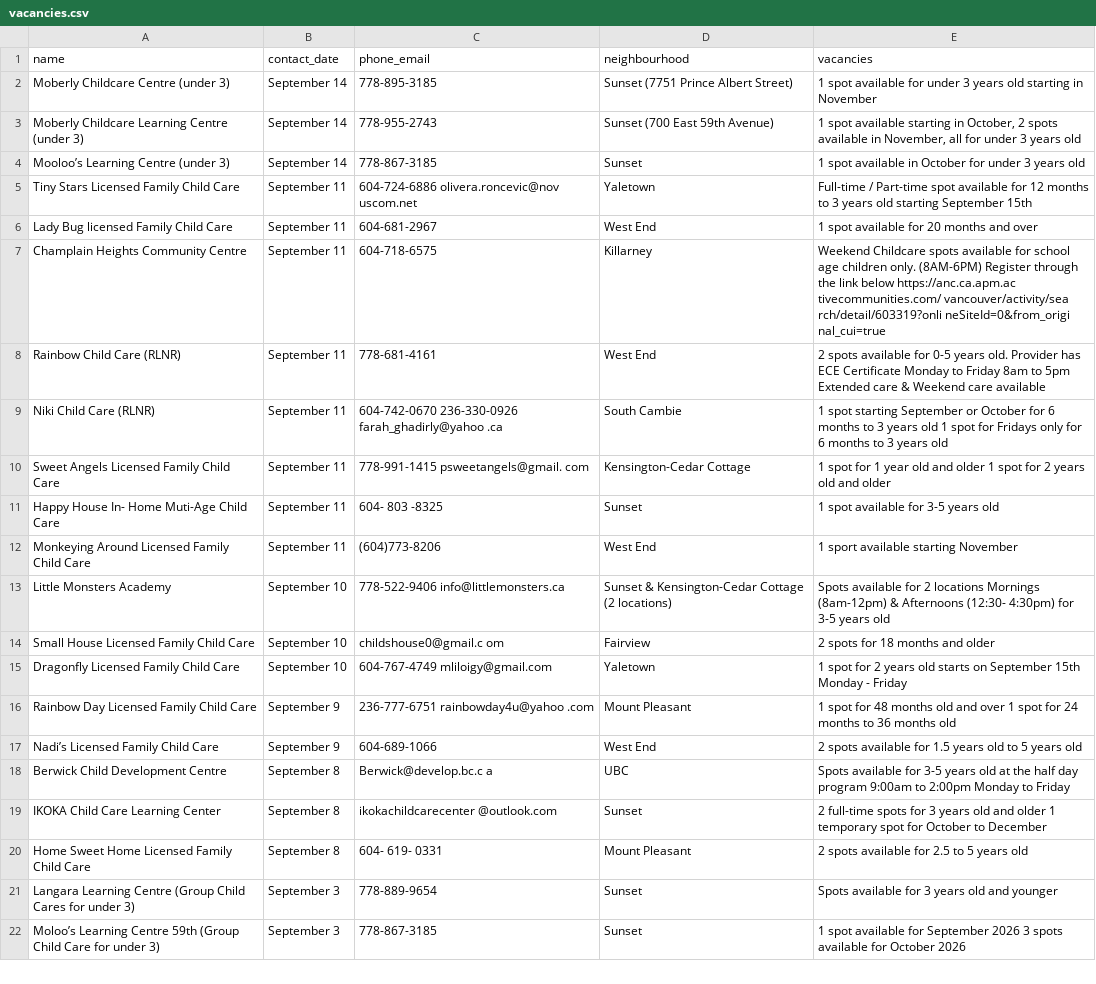
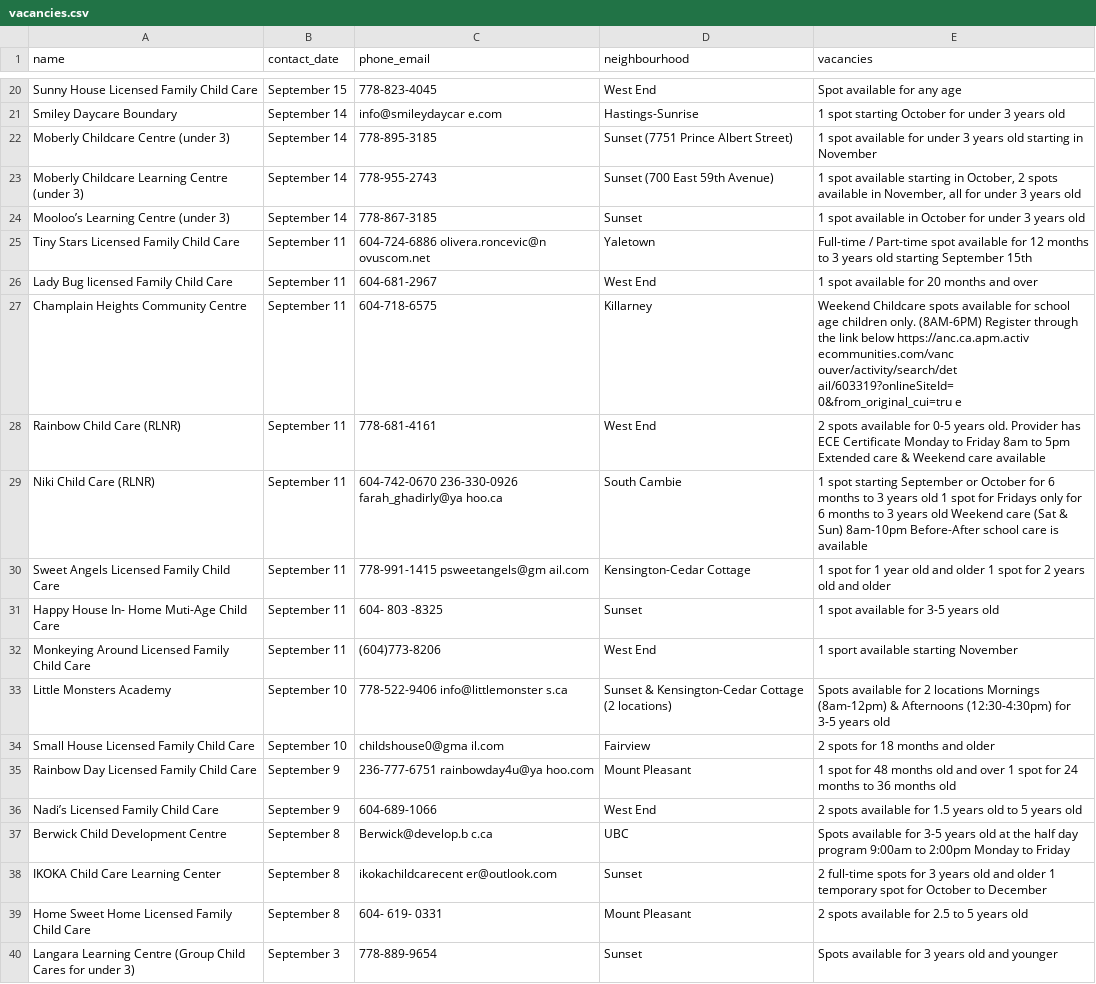
Before and after one commit to yzhong52/Vancouver-Daycare, a CSV file: processed_data/vacancies.csv, drawn as a sheet; only a part is shown, gaps mark what is left out; the shorter side is filled out with more unchanged rows; the diff covers the shown part only.

```diff
--- a/processed_data/vacancies.csv
+++ b/processed_data/vacancies.csv
@@ -2 +20,3 @@ name,contact_date,phone_email,neighbourhood,vacancies
+Sunny House Licensed Family Child Care,September 15,778-823-4045,West End,Spot available for any age
+Smiley Daycare Boundary,September 14,info@smileydaycar e.com,Hastings-Sunrise,1 spot starting October for under 3 years old
 Moberly Childcare Centre (under 3),September 14,778-895-3185,Sunset (7751 Prince Albert Street),1 spot available for under 3 years old starting in November
@@ -4,17 +24,16 @@ Moberly Childcare Learning Centre (under 3),September 14,778-955-2743,Sunset (70
 Mooloo’s Learning Centre (under 3),September 14,778-867-3185,Sunset,1 spot available in October for under 3 years old
-Tiny Stars Licensed Family Child Care,September 11,604-724-6886 olivera.roncevic@nov uscom.net,Yaletown,Full-time / Part-time spot available for 12 months to 3 years old starting September 15th
+Tiny Stars Licensed Family Child Care,September 11,604-724-6886 olivera.roncevic@n ovuscom.net,Yaletown,Full-time / Part-time spot available for 12 months to 3 years old starting September 15th
 Lady Bug licensed Family Child Care,September 11,604-681-2967,West End,1 spot available for 20 months and over
-Champlain Heights Community Centre,September 11,604-718-6575,Killarney,Weekend Childcare spots available for school age children only. (8AM-6PM) Register through the link below https://anc.ca.apm.ac tivecommunities.com/ vancouver/activity/sea rch/detail/603319?onli neSiteId=0&from_origi nal_cui=true
+Champlain Heights Community Centre,September 11,604-718-6575,Killarney,Weekend Childcare spots available for school age children only. (8AM-6PM) Register through the link below https://anc.ca.apm.activ ecommunities.com/vanc ouver/activity/search/det ail/603319?onlineSiteId= 0&from_original_cui=tru e
 Rainbow Child Care (RLNR),September 11,778-681-4161,West End,2 spots available for 0-5 years old. Provider has ECE Certificate Monday to Friday 8am to 5pm Extended care & Weekend care available
-Niki Child Care (RLNR),September 11,604-742-0670 236-330-0926 farah_ghadirly@yahoo .ca,South Cambie,1 spot starting September or October for 6 months to 3 years old 1 spot for Fridays only for 6 months to 3 years old
-Sweet Angels Licensed Family Child Care,September 11,778-991-1415 psweetangels@gmail. com,Kensington-Cedar Cottage,1 spot for 1 year old and older 1 spot for 2 years old and older
+Niki Child Care (RLNR),September 11,604-742-0670 236-330-0926 farah_ghadirly@ya hoo.ca,South Cambie,1 spot starting September or October for 6 months to 3 years old 1 spot for Fridays only for 6 months to 3 years old Weekend care (Sat & Sun) 8am-10pm Before-After school care is available
+Sweet Angels Licensed Family Child Care,September 11,778-991-1415 psweetangels@gm ail.com,Kensington-Cedar Cottage,1 spot for 1 year old and older 1 spot for 2 years old and older
 Happy House In- Home Muti-Age Child Care,September 11,604- 803 -8325,Sunset,1 spot available for 3-5 years old
 Monkeying Around Licensed Family Child Care,September 11,(604)773-8206,West End,1 sport available starting November
-Little Monsters Academy,September 10,778-522-9406 info@littlemonsters.ca,Sunset & Kensington-Cedar Cottage (2 locations),Spots available for 2 locations Mornings (8am-12pm) & Afternoons (12:30- 4:30pm) for 3-5 years old
-Small House Licensed Family Child Care,September 10,childshouse0@gmail.c om,Fairview,2 spots for 18 months and older
-Dragonfly Licensed Family Child Care,September 10,604-767-4749 mliloigy@gmail.com,Yaletown,1 spot for 2 years old starts on September 15th Monday - Friday
-Rainbow Day Licensed Family Child Care,September 9,236-777-6751 rainbowday4u@yahoo .com,Mount Pleasant,1 spot for 48 months old and over 1 spot for 24 months to 36 months old
+Little Monsters Academy,September 10,778-522-9406 info@littlemonster s.ca,Sunset & Kensington-Cedar Cottage (2 locations),Spots available for 2 locations Mornings (8am-12pm) & Afternoons (12:30-4:30pm) for 3-5 years old
+Small House Licensed Family Child Care,September 10,childshouse0@gma il.com,Fairview,2 spots for 18 months and older
+Rainbow Day Licensed Family Child Care,September 9,236-777-6751 rainbowday4u@ya hoo.com,Mount Pleasant,1 spot for 48 months old and over 1 spot for 24 months to 36 months old
 Nadi’s Licensed Family Child Care,September 9,604-689-1066,West End,2 spots available for 1.5 years old to 5 years old
-Berwick Child Development Centre,September 8,Berwick@develop.bc.c a,UBC,Spots available for 3-5 years old at the half day program 9:00am to 2:00pm Monday to Friday
-IKOKA Child Care Learning Center,September 8,ikokachildcarecenter @outlook.com,Sunset,2 full-time spots for 3 years old and older 1 temporary spot for October to December
+Berwick Child Development Centre,September 8,Berwick@develop.b c.ca,UBC,Spots available for 3-5 years old at the half day program 9:00am to 2:00pm Monday to Friday
+IKOKA Child Care Learning Center,September 8,ikokachildcarecent er@outlook.com,Sunset,2 full-time spots for 3 years old and older 1 temporary spot for October to December
 Home Sweet Home Licensed Family Child Care,September 8,604- 619- 0331,Mount Pleasant,2 spots available for 2.5 to 5 years old
```
Also changed, not shown: 18 added rows, 13 removed rows and 15 edited cells elsewhere in this file, processed_data/enriched_vacancies.csv, processed_data/geocoded_vacancies.csv.
